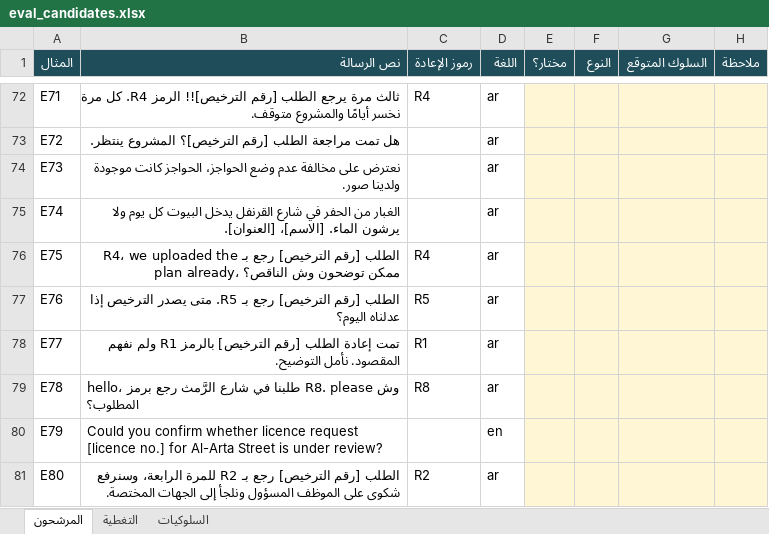
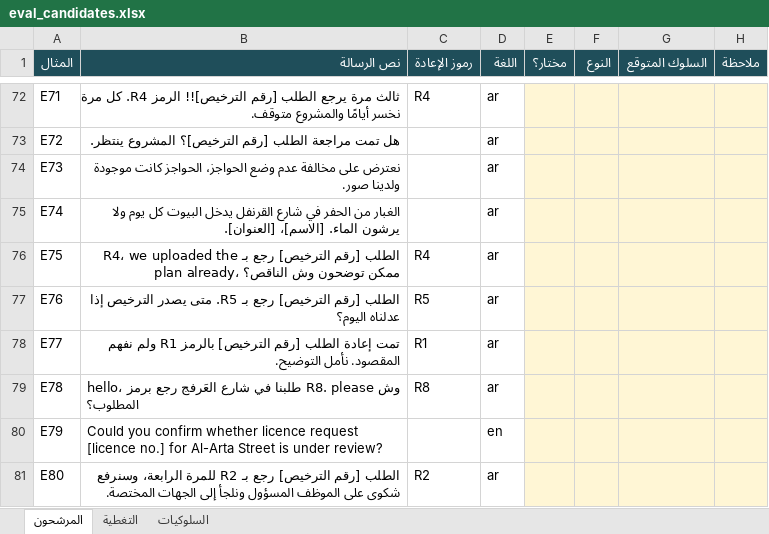
Before and after one commit to SDAIAAcademy/lds-prd-201, an Excel workbook: labs/files/eval_candidates.xlsx, sheet المرشحون, drawn as a sheet; only a part is shown, gaps mark what is left out; values as stored, in another font and other column widths than the file's, no borders; the diff covers the shown part only; the diff names each change by its address in the sheet, - before the commit and + after, or states it on an @@ line.

```diff
--- a/labs/files/eval_candidates.xlsx (sheet المرشحون)
+++ b/labs/files/eval_candidates.xlsx (sheet المرشحون)
-B79 (نص الرسالة): …في شارع الرَّمث رجع برمز…
+B79 (نص الرسالة): …في شارع العَرفج رجع برمز…
```
Also changed, not shown: 8 edited cells elsewhere in this sheet, labs/files/prototype_log.xlsx, labs/files/tickets.xlsx, 24 other files.
